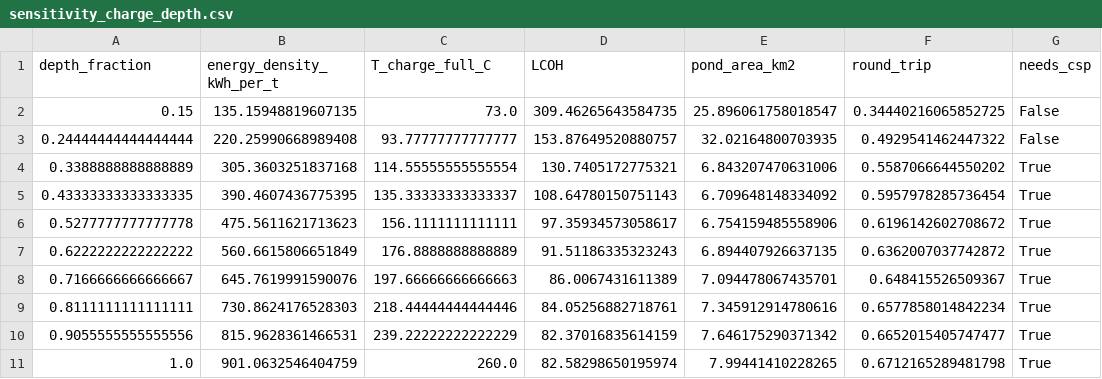
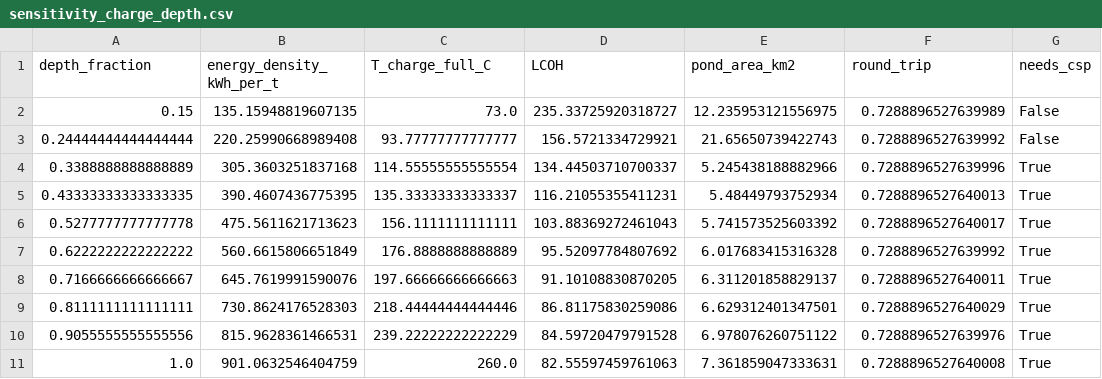
Before and after one commit to neuman/stirlingspike, a CSV file: results/sensitivity_charge_depth.csv, drawn as a sheet.

```diff
--- a/results/sensitivity_charge_depth.csv
+++ b/results/sensitivity_charge_depth.csv
@@ -1,11 +1,11 @@
 depth_fraction,energy_density_kWh_per_t,T_charge_full_C,LCOH,pond_area_km2,round_trip,needs_csp
-0.15,135.15948819607135,73.0,309.46265643584735,25.896061758018547,0.34440216065852725,False
-0.24444444444444444,220.25990668989408,93.77777777777777,153.87649520880757,32.02164800703935,0.4929541462447322,False
-0.3388888888888889,305.3603251837168,114.55555555555554,130.7405172775321,6.843207470631006,0.5587066644550202,True
-0.43333333333333335,390.4607436775395,135.33333333333337,108.64780150751143,6.709648148334092,0.5957978285736454,True
-0.5277777777777778,475.5611621713623,156.1111111111111,97.35934573058617,6.754159485558906,0.6196142602708672,True
-0.6222222222222222,560.6615806651849,176.8888888888889,91.51186335323243,6.894407926637135,0.6362007037742872,True
-0.7166666666666667,645.7619991590076,197.66666666666663,86.0067431611389,7.094478067435701,0.648415526509367,True
-0.8111111111111111,730.8624176528303,218.44444444444446,84.05256882718761,7.345912914780616,0.6577858014842234,True
-0.9055555555555556,815.9628361466531,239.22222222222229,82.37016835614159,7.646175290371342,0.6652015405747477,True
-1.0,901.0632546404759,260.0,82.58298650195974,7.99441410228265,0.6712165289481798,True
+0.15,135.15948819607135,73.0,235.33725920318727,12.235953121556975,0.7288896527639989,False
+0.24444444444444444,220.25990668989408,93.77777777777777,156.5721334729921,21.65650739422743,0.7288896527639992,False
+0.3388888888888889,305.3603251837168,114.55555555555554,134.44503710700337,5.245438188882966,0.7288896527639996,True
+0.43333333333333335,390.4607436775395,135.33333333333337,116.21055355411231,5.48449793752934,0.7288896527640013,True
+0.5277777777777778,475.5611621713623,156.1111111111111,103.88369272461043,5.741573525603392,0.7288896527640017,True
+0.6222222222222222,560.6615806651849,176.8888888888889,95.52097784807692,6.017683415316328,0.7288896527639992,True
+0.7166666666666667,645.7619991590076,197.66666666666663,91.10108830870205,6.311201858829137,0.7288896527640011,True
+0.8111111111111111,730.8624176528303,218.44444444444446,86.81175830259086,6.629312401347501,0.7288896527640029,True
+0.9055555555555556,815.9628361466531,239.22222222222229,84.59720479791528,6.978076260751122,0.7288896527639976,True
+1.0,901.0632546404759,260.0,82.55597459761063,7.361859047333631,0.7288896527640008,True
```
Also changed, not shown: results/grid.csv, results/sensitivity_distance.csv, 20 other files.
